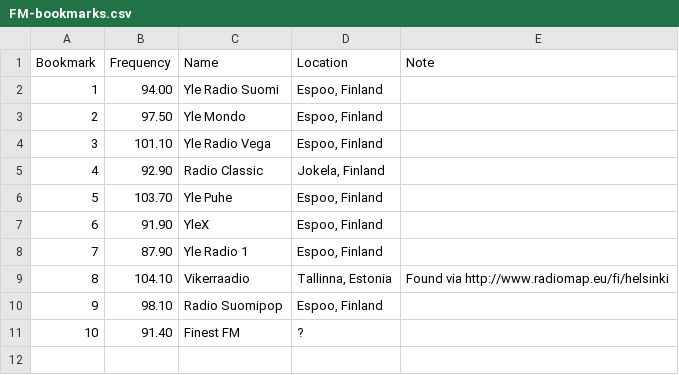
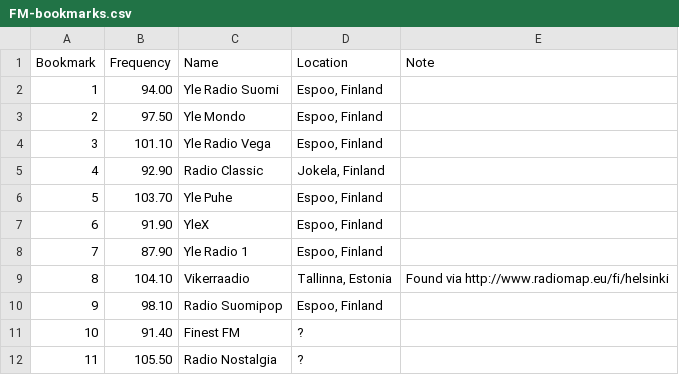
Before and after one commit to Mikaela/gist, a CSV file: radio/Lauttasaari/FM-bookmarks.csv, drawn as a sheet; the diff names each change by its address in the sheet, - before the commit and + after, or states it on an @@ line.

Commit message:
FM-bookmarks.csv: list Radio Nostalgia

```diff
--- a/radio/Lauttasaari/FM-bookmarks.csv
+++ b/radio/Lauttasaari/FM-bookmarks.csv
+row 12: 11 | 105.50 | Radio Nostalgia | ?
```
